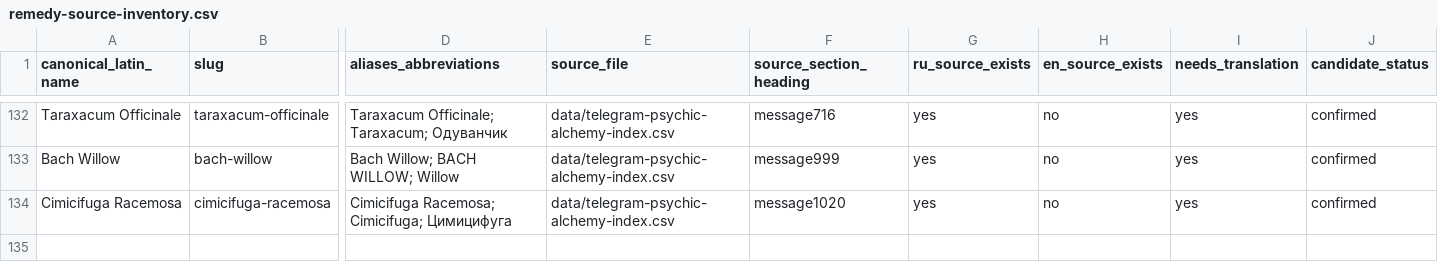
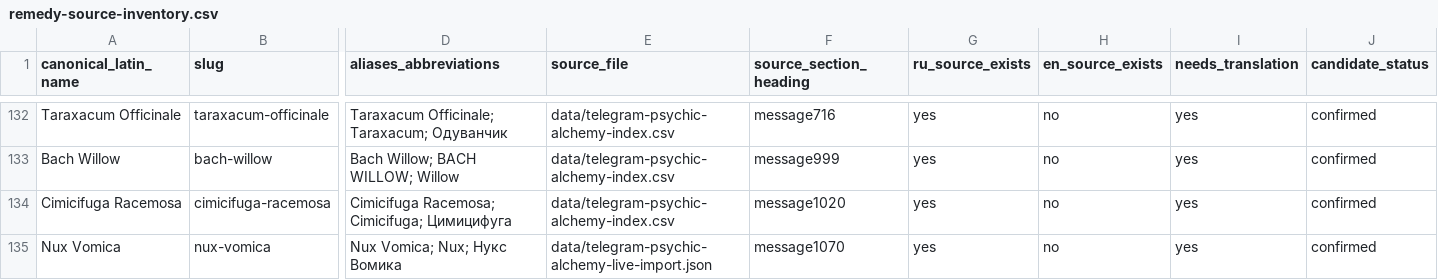
Before and after one commit to andylitvinov-design/books, a CSV file: data/remedy-source-inventory.csv, drawn as a sheet; only a part is shown, gaps mark what is left out; rows hold the shown columns only; the diff names each change by its address in the sheet, - before the commit and + after, or states it on an @@ line.

Commit message:
Register Nux Vomica in remedy inventory

```diff
--- a/data/remedy-source-inventory.csv
+++ b/data/remedy-source-inventory.csv
+row 135: Nux Vomica | nux-vomica | Nux Vomica; Nux; Нукс Вомика | data/telegram-psychic-alchemy-live-import.json | message1070 | yes | no | yes | confirmed
```
